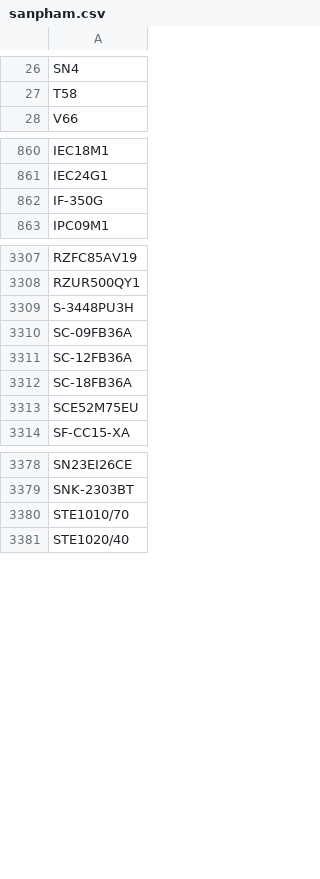
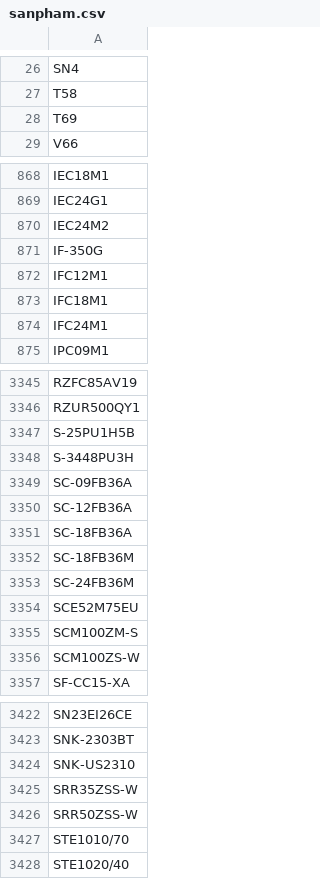
Before and after one commit to ndl54/ChromeExtension_SGT-POMan, a CSV file: sanpham.csv, drawn as a sheet; only a part is shown, gaps mark what is left out; the diff covers the shown part only.

```diff
--- a/sanpham.csv
+++ b/sanpham.csv
@@ -27,2 +27,3 @@ SN4
 T58
+T69
 V66
@@ -861,3 +869,7 @@ IEC18M1
 IEC24G1
+IEC24M2
 IF-350G
+IFC12M1
+IFC18M1
+IFC24M1
 IPC09M1
@@ -3308,2 +3346,3 @@ RZFC85AV19
 RZUR500QY1
+S-25PU1H5B
 S-3448PU3H
@@ -3312,3 +3351,7 @@ SC-12FB36A
 SC-18FB36A
+SC-18FB36M
+SC-24FB36M
 SCE52M75EU
+SCM100ZM-S
+SCM100ZS-W
 SF-CC15-XA
@@ -3379,2 +3423,5 @@ SN23EI26CE
 SNK-2303BT
+SNK-US2310
+SRR35ZSS-W
+SRR50ZSS-W
 STE1010/70
```
Also changed, not shown: 72 added rows, 3 removed rows and 1 edited cell elsewhere in this file, doitacgiaohang.csv, nhacungcap.csv, 10 other files.
